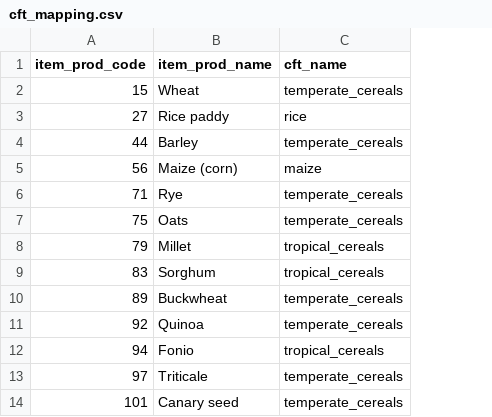
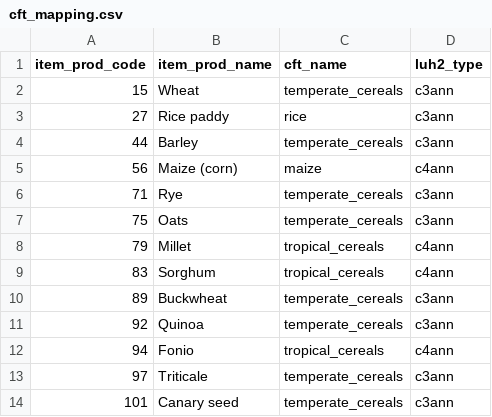
Before and after one commit to eduaguilera/whep, a CSV file: inst/extdata/cft_mapping.csv, drawn as a sheet; only a part is shown; the diff names each change by its address in the sheet, - before the commit and + after, or states it on an @@ line.

Commit message:
feat(spatialize): LUH2 type-constrained crop allocation
Replace type-blind total-cropland allocation with LUH2 functional-type
constraints. Each crop is now allocated only into grid cells containing
its LUH2 crop type (c3ann, c4ann, c3per, c3nfx), giving time-varying,
type-aware spatial patterns.

Key changes:
- cft_mapping.csv: add luh2_type column (154 items -> 4 types)
- build_gridded_landuse(): new type_cropland + type_mapping params
- .spatialize_crop(): type-specific cropland with fallback to total
- prepare_spatialize_inputs.R: .read_luh2_year() returns per-type data
- run_spatialize.R: loads type_cropland.parquet, passes to pipeline
- _gen_type_cropland.R: standalone generator for type_cropland.parquet

Tested: 100% area conservation maintained across all crops/countries.
Backward compatible: NULL defaults preserve original behaviour.

```diff
--- a/inst/extdata/cft_mapping.csv
+++ b/inst/extdata/cft_mapping.csv
+column D (luh2_type), rows 2-14: c3ann | c3ann | c3ann | c4ann | c3ann | c3ann | c4ann | c4ann | c3ann | c3ann | c4ann | c3ann | c3ann
```
Also changed, not shown: 5 other files.
